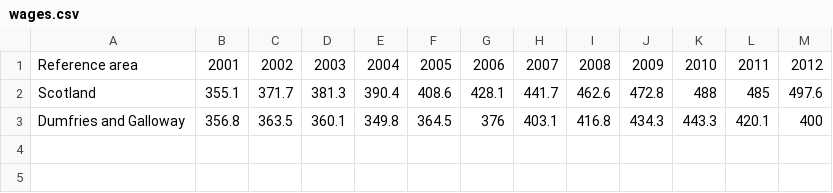
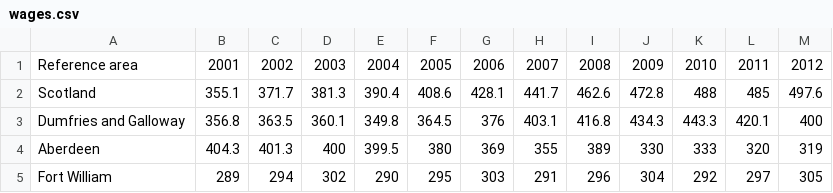
Before and after one commit to isaac-jordan/dumfries-economic-dashboard, a CSV file: dashboard/dashboard/static/data/wages.csv, drawn as a sheet; the diff names each change by its address in the sheet, - before the commit and + after, or states it on an @@ line.

```diff
--- a/dashboard/dashboard/static/data/wages.csv
+++ b/dashboard/dashboard/static/data/wages.csv
+row 4: Aberdeen | 404.3 | 401.3 | 400 | 399.5 | 380 | 369 | 355 | 389 | 330 | 333 | 320 | 319
+row 5: Fort William | 289 | 294 | 302 | 290 | 295 | 303 | 291 | 296 | 304 | 292 | 297 | 305
```
Also changed, not shown: dashboard/dashboard/static/data/employment.csv, 7 other files.
